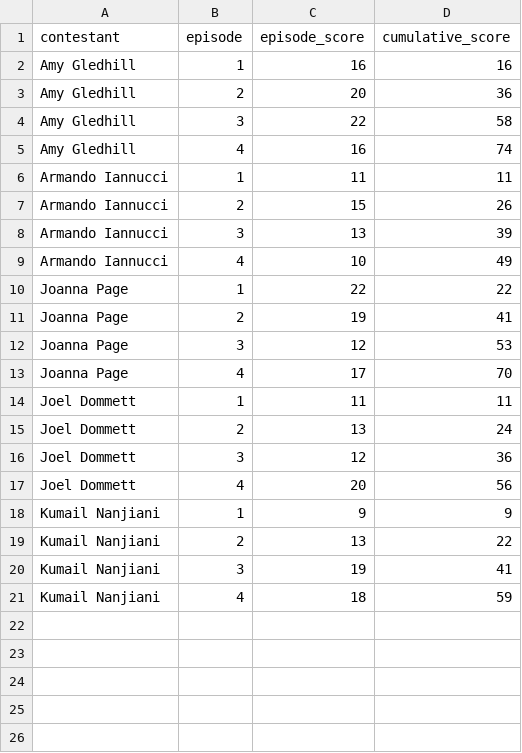
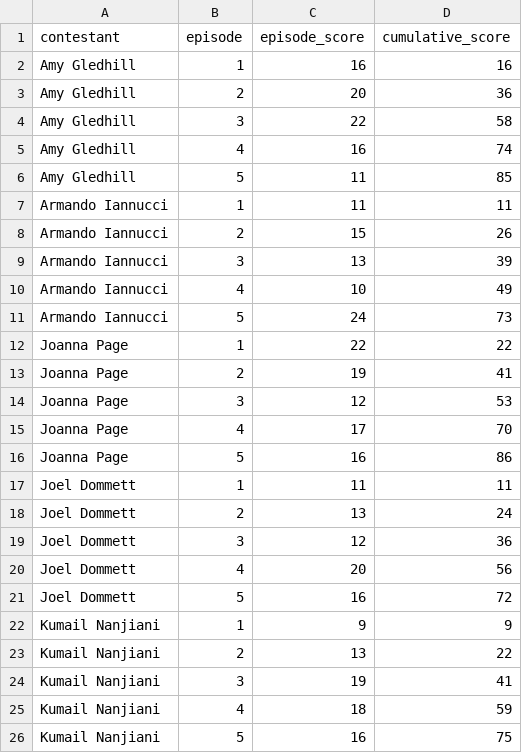
Before and after one commit to keira-p/tasklab, a CSV file: data/processed/score_trajectory.csv, drawn as a sheet; the diff names each change by its address in the sheet, - before the commit and + after, or states it on an @@ line.

Commit message:
Episode 5 updates

```diff
--- a/data/processed/score_trajectory.csv
+++ b/data/processed/score_trajectory.csv
+row 6: Amy Gledhill | 5 | 11 | 85
+row 11: Armando Iannucci | 5 | 24 | 73
+row 16: Joanna Page | 5 | 16 | 86
+row 21: Joel Dommett | 5 | 16 | 72
+row 26: Kumail Nanjiani | 5 | 16 | 75
```
Also changed, not shown: data/live/live_results.csv, data/processed/latest_snapshot.csv, 2 other files.
